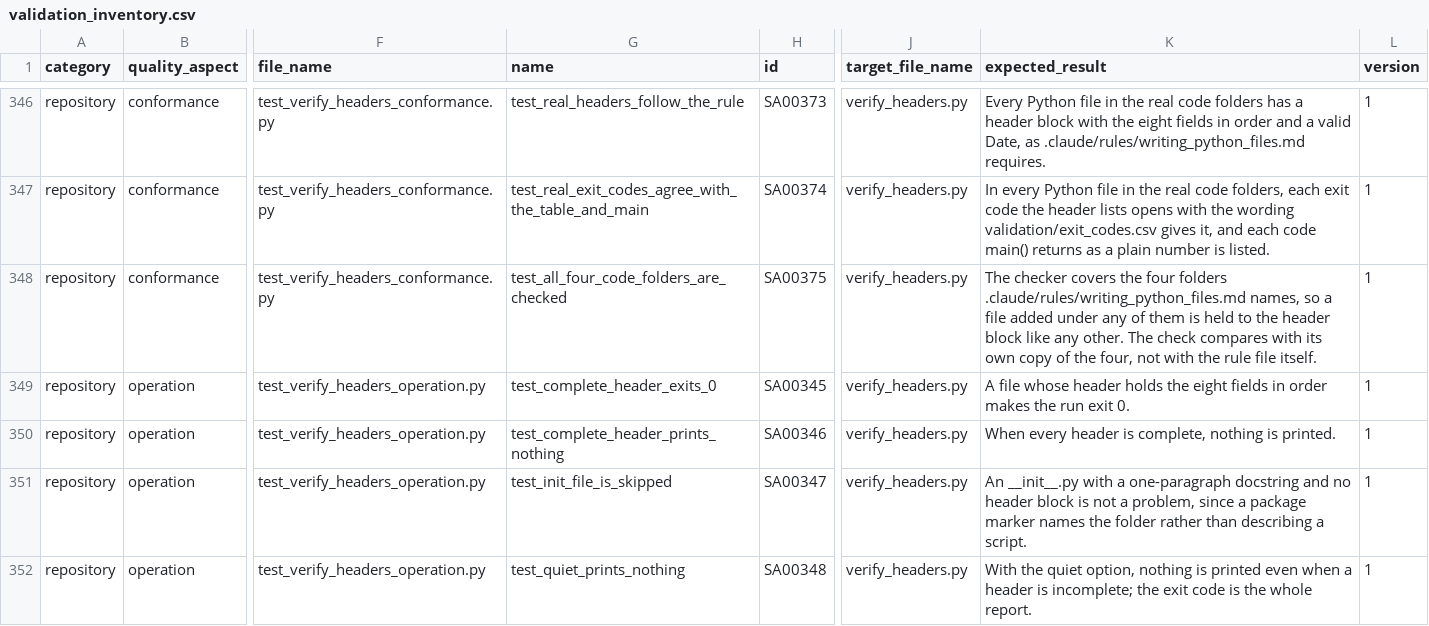
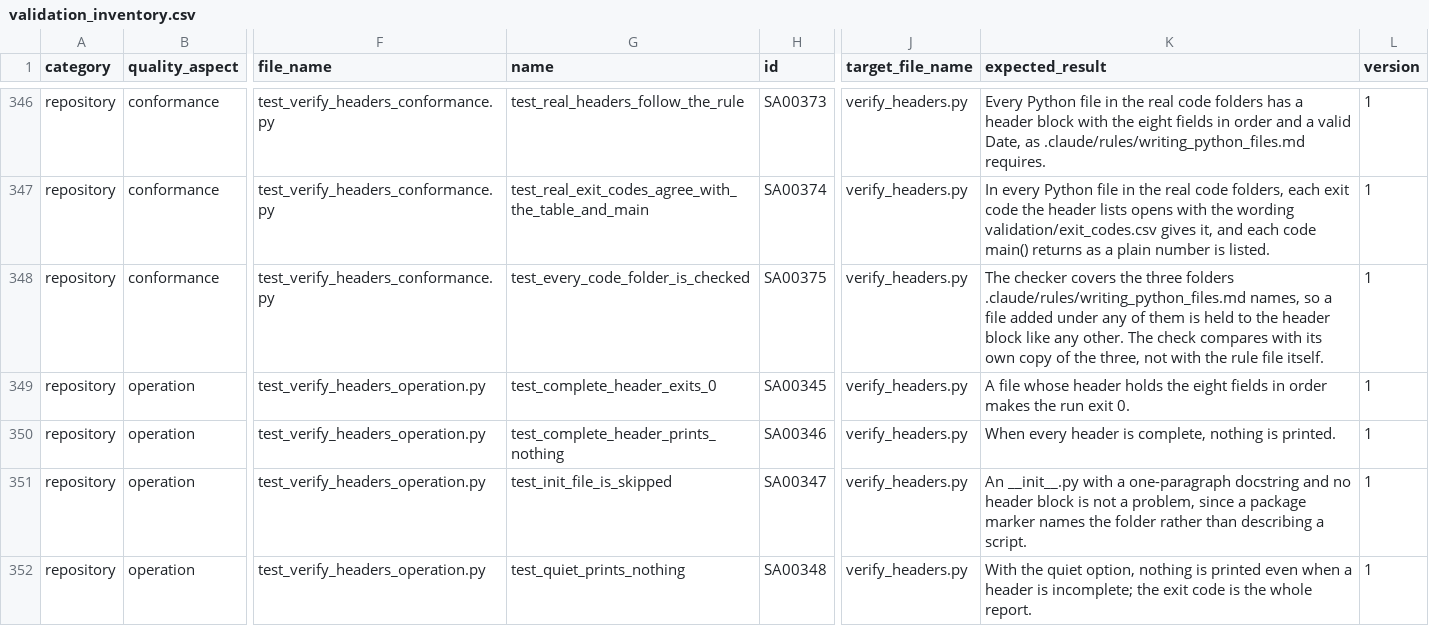
Before and after one commit to delos001/study-definition-graph, a CSV file: validation/validation_inventory.csv, drawn as a sheet; only a part is shown, gaps mark what is left out; the diff names each change by its address in the sheet, - before the commit and + after, or states it on an @@ line.

Commit message:
The header checker covers all of src, and the hook runs from any terminal
verify_headers checks src, validation and .claude/hooks, so the three packages and validation/shared are held to the header rule, and its conformance check follows. repo_tools leaves every search path in pyproject.toml, and the project's own packages are marked first-party for ruff. Each pre-commit step runs its command directly when the sdg environment is active and through conda run when it is not. grimp is added to environment.yml, and the writing rule names the three packages.

```diff
--- a/validation/validation_inventory.csv
+++ b/validation/validation_inventory.csv
-G348 (name): test_all_four_code_folders_are_checked
+G348 (name): test_every_code_folder_is_checked
-K348 (expected_result): …covers the four folders .claude/rules/writing_python_files.md names, so a file added under any of them is held to the header block like any other. The check compares with its own copy of the four, not with…
+K348 (expected_result): …covers the three folders .claude/rules/writing_python_files.md names, so a file added under any of them is held to the header block like any other. The check compares with its own copy of the three, not with…
```
Also changed, not shown: 21 other files.
